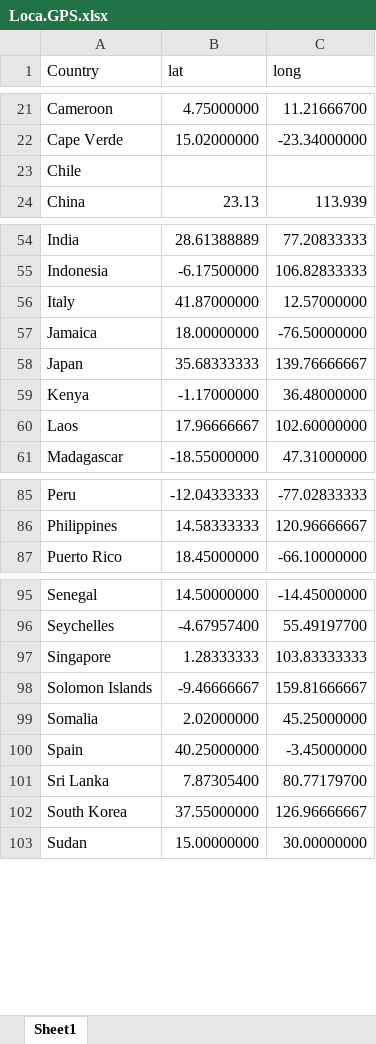
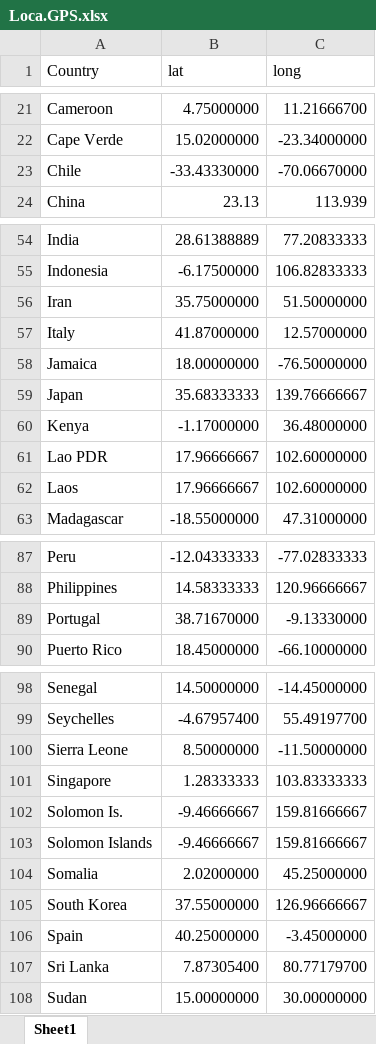
Before and after one commit to GuoXiang9399/GISDDrRef, an Excel workbook: Data/Loca.GPS.xlsx, sheet Sheet1, drawn as a sheet; only a part is shown, gaps mark what is left out; values as stored, in another font and other column widths than the file's, no borders; conditional formats not drawn; the diff covers the shown part only; the diff names each change by its address in the sheet, - before the commit and + after, or states it on an @@ line.

```diff
--- a/Data/Loca.GPS.xlsx (sheet Sheet1)
+++ b/Data/Loca.GPS.xlsx (sheet Sheet1)
-B23 (lat): (empty)
+B23 (lat): -33.43330000
-C23 (long): (empty)
+C23 (long): -70.06670000
+row 56: Iran | 35.75000000 | 51.50000000
+row 61: Lao PDR | 17.96666667 | 102.60000000
+row 89: Portugal | 38.71670000 | -9.13330000
+row 100: Sierra Leone | 8.50000000 | -11.50000000
+row 102: Solomon Is. | -9.46666667 | 159.81666667
@@ row 102 moved to row 105: South Korea @@
```
Also changed, not shown: 2 moved rows and 4 edited cells elsewhere in this sheet, Data/GISDDrRef.xlsx.
